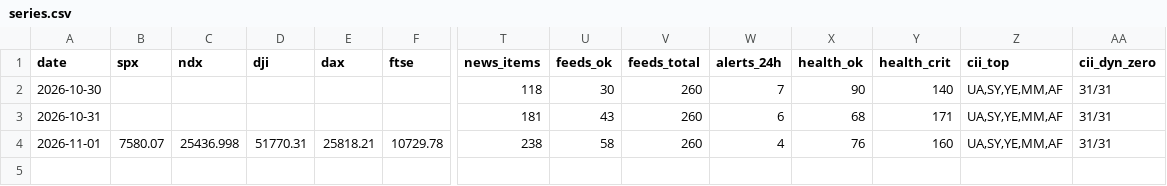
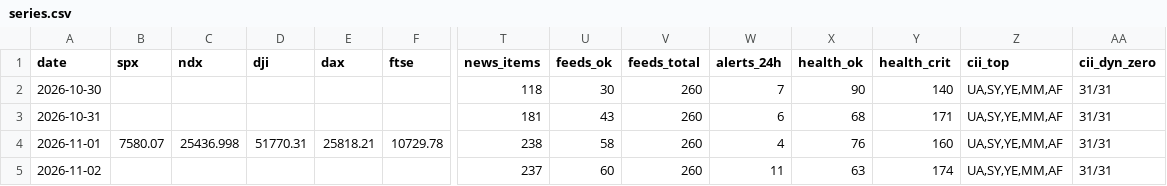
Before and after one commit to Jnternet/world_monitor_reports, a CSV file: raw/series.csv, drawn as a sheet; only a part is shown, gaps mark what is left out; rows hold the shown columns only; the diff names each change by its address in the sheet, - before the commit and + after, or states it on an @@ line.

```diff
--- a/raw/series.csv
+++ b/raw/series.csv
+row 5: 2026-11-02 |  |  |  |  |  | 237 | 60 | 260 | 11 | 63 | 174 | UA,SY,YE,MM,AF | 31/31
```
Also changed, not shown: 6 other files.
